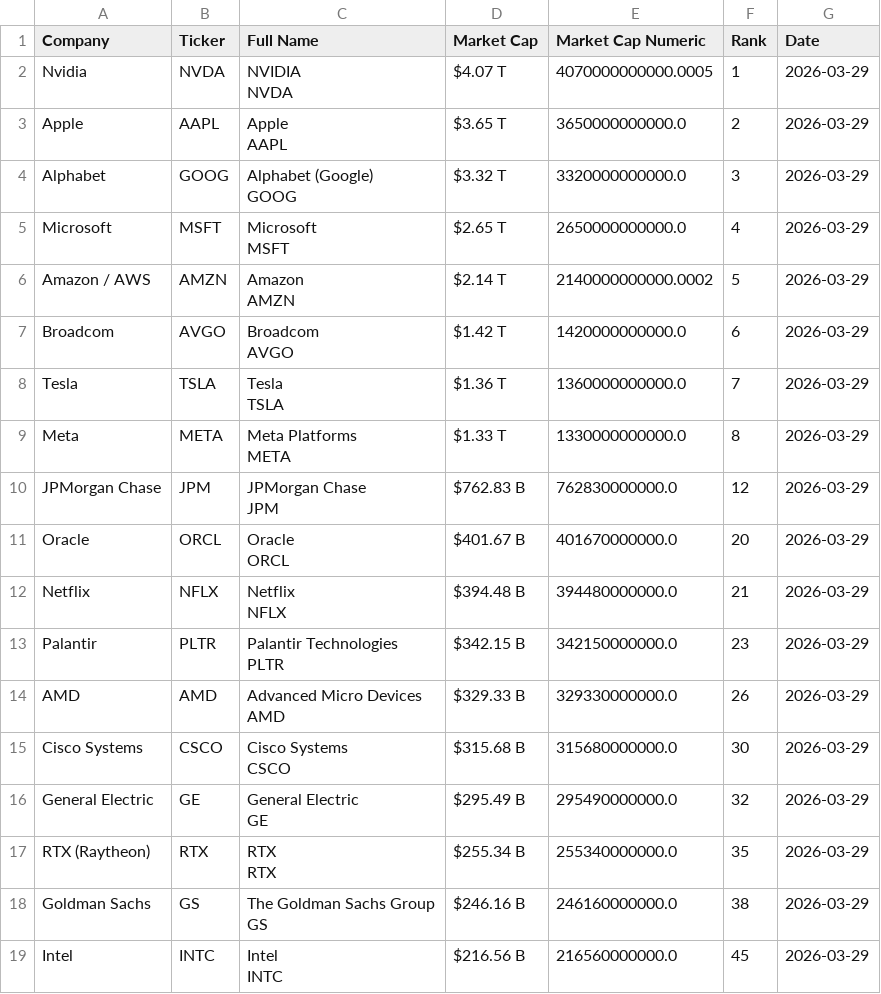
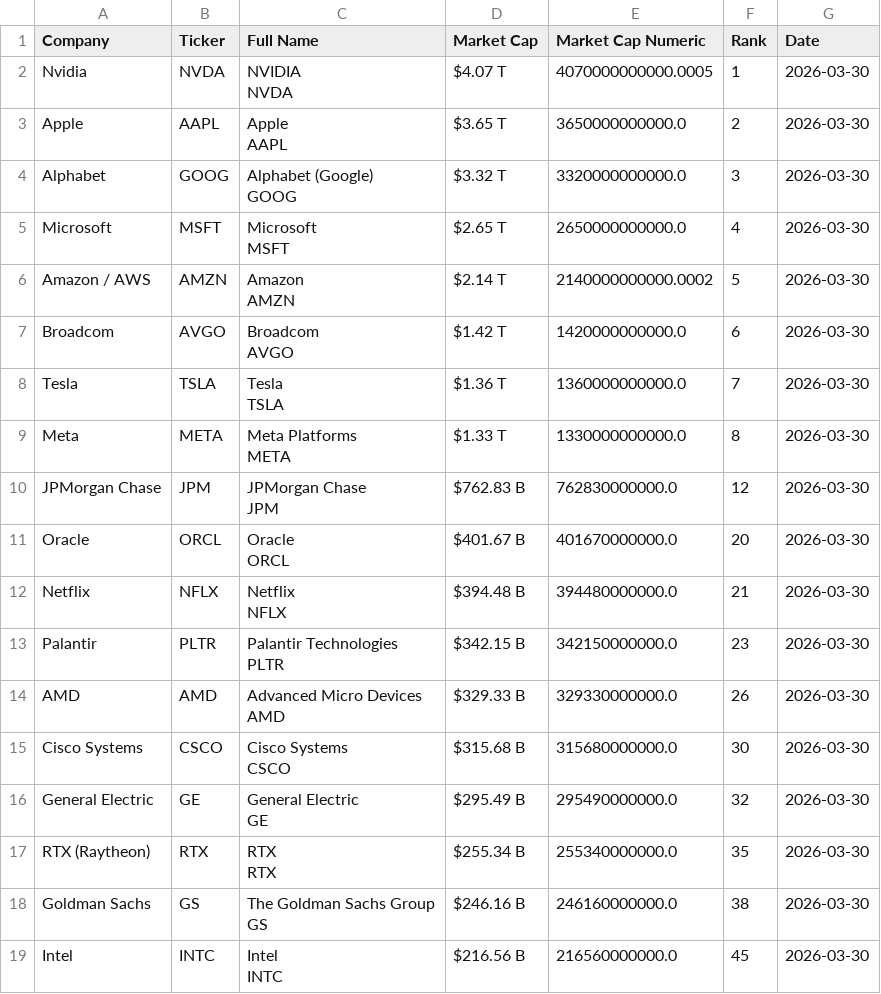
Before and after one commit to ayeeff/fiefdom, a CSV file: data/pubtotal.csv, drawn as a sheet.

```diff
--- a/data/pubtotal.csv
+++ b/data/pubtotal.csv
@@ -1,37 +1,37 @@
 Company,Ticker,Full Name,Market Cap,Market Cap Numeric,Rank,Date
-Nvidia,NVDA,"NVIDIA
-NVDA",$4.07 T,4070000000000.0005,1,2026-03-29
-Apple,AAPL,"Apple
-AAPL",$3.65 T,3650000000000.0,2,2026-03-29
-Alphabet,GOOG,"Alphabet (Google)
-GOOG",$3.32 T,3320000000000.0,3,2026-03-29
-Microsoft,MSFT,"Microsoft
-MSFT",$2.65 T,2650000000000.0,4,2026-03-29
-Amazon / AWS,AMZN,"Amazon
-AMZN",$2.14 T,2140000000000.0002,5,2026-03-29
-Broadcom,AVGO,"Broadcom
-AVGO",$1.42 T,1420000000000.0,6,2026-03-29
-Tesla,TSLA,"Tesla
-TSLA",$1.36 T,1360000000000.0,7,2026-03-29
-Meta,META,"Meta Platforms
-META",$1.33 T,1330000000000.0,8,2026-03-29
-JPMorgan Chase,JPM,"JPMorgan Chase
-JPM",$762.83 B,762830000000.0,12,2026-03-29
-Oracle,ORCL,"Oracle
-ORCL",$401.67 B,401670000000.0,20,2026-03-29
-Netflix,NFLX,"Netflix
-NFLX",$394.48 B,394480000000.0,21,2026-03-29
-Palantir,PLTR,"Palantir Technologies
-PLTR",$342.15 B,342150000000.0,23,2026-03-29
-AMD,AMD,"Advanced Micro Devices
-AMD",$329.33 B,329330000000.0,26,2026-03-29
-Cisco Systems,CSCO,"Cisco Systems
-CSCO",$315.68 B,315680000000.0,30,2026-03-29
-General Electric,GE,"General Electric
-GE",$295.49 B,295490000000.0,32,2026-03-29
-RTX (Raytheon),RTX,"RTX
-RTX",$255.34 B,255340000000.0,35,2026-03-29
-Goldman Sachs,GS,"The Goldman Sachs Group
-GS",$246.16 B,246160000000.0,38,2026-03-29
-Intel,INTC,"Intel
-INTC",$216.56 B,216560000000.0,45,2026-03-29
+Nvidia,NVDA,"NVIDIA
+NVDA",$4.07 T,4070000000000.0005,1,2026-03-30
+Apple,AAPL,"Apple
+AAPL",$3.65 T,3650000000000.0,2,2026-03-30
+Alphabet,GOOG,"Alphabet (Google)
+GOOG",$3.32 T,3320000000000.0,3,2026-03-30
+Microsoft,MSFT,"Microsoft
+MSFT",$2.65 T,2650000000000.0,4,2026-03-30
+Amazon / AWS,AMZN,"Amazon
+AMZN",$2.14 T,2140000000000.0002,5,2026-03-30
+Broadcom,AVGO,"Broadcom
+AVGO",$1.42 T,1420000000000.0,6,2026-03-30
+Tesla,TSLA,"Tesla
+TSLA",$1.36 T,1360000000000.0,7,2026-03-30
+Meta,META,"Meta Platforms
+META",$1.33 T,1330000000000.0,8,2026-03-30
+JPMorgan Chase,JPM,"JPMorgan Chase
+JPM",$762.83 B,762830000000.0,12,2026-03-30
+Oracle,ORCL,"Oracle
+ORCL",$401.67 B,401670000000.0,20,2026-03-30
+Netflix,NFLX,"Netflix
+NFLX",$394.48 B,394480000000.0,21,2026-03-30
+Palantir,PLTR,"Palantir Technologies
+PLTR",$342.15 B,342150000000.0,23,2026-03-30
+AMD,AMD,"Advanced Micro Devices
+AMD",$329.33 B,329330000000.0,26,2026-03-30
+Cisco Systems,CSCO,"Cisco Systems
+CSCO",$315.68 B,315680000000.0,30,2026-03-30
+General Electric,GE,"General Electric
+GE",$295.49 B,295490000000.0,32,2026-03-30
+RTX (Raytheon),RTX,"RTX
+RTX",$255.34 B,255340000000.0,35,2026-03-30
+Goldman Sachs,GS,"The Goldman Sachs Group
+GS",$246.16 B,246160000000.0,38,2026-03-30
+Intel,INTC,"Intel
+INTC",$216.56 B,216560000000.0,45,2026-03-30
```
